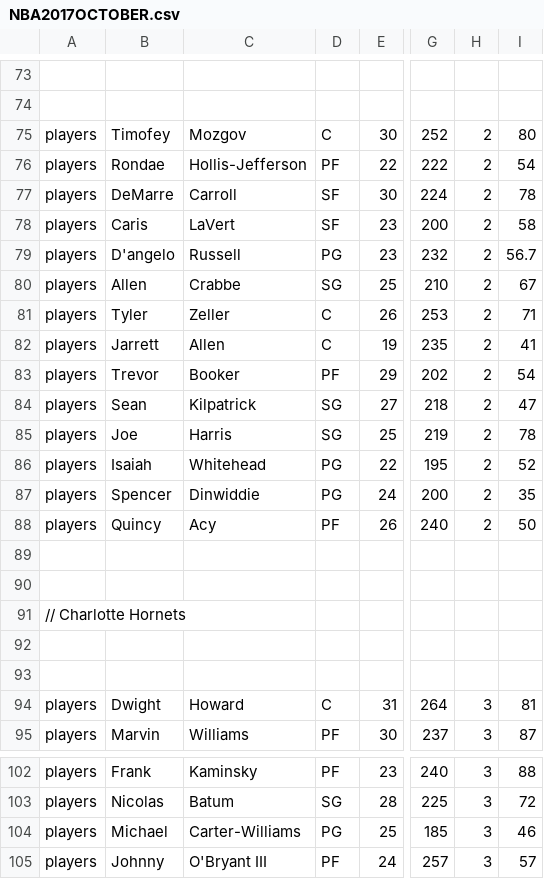
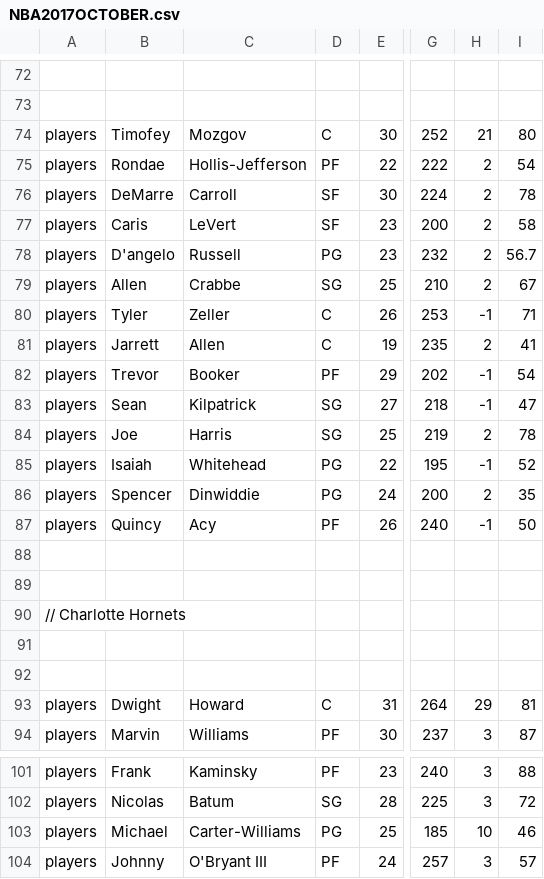
Before and after one commit to James0014/jam, a CSV file: NBA2017OCTOBER.csv, drawn as a sheet; only a part is shown, gaps mark what is left out; addresses are those after the commit; the diff covers the shown part only; the diff names each change by its address in the sheet, - before the commit and + after, or states it on an @@ line.

```diff
--- a/NBA2017OCTOBER.csv
+++ b/NBA2017OCTOBER.csv
-H74: 2
+H74: 21
-C77: LaVert
+C77: LeVert
-H80: 2
+H80: -1
-H82:H83: 2
+H82:H83: -1
-H85: 2
+H85: -1
-H87: 2
+H87: -1
-H93: 3
+H93: 29
-H103: 3
+H103: 10
```
Also changed, not shown: 1 added row, 1 removed row and 6 edited cells elsewhere in this file.
